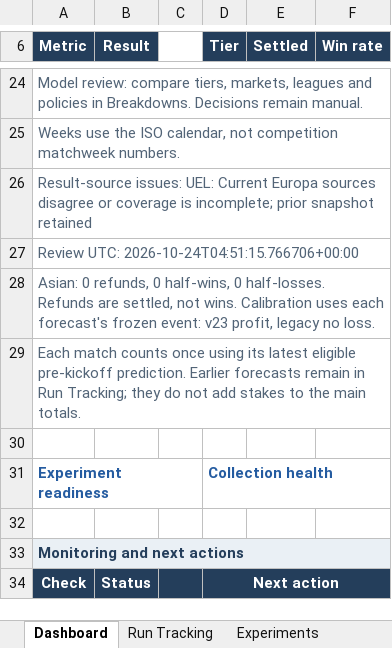
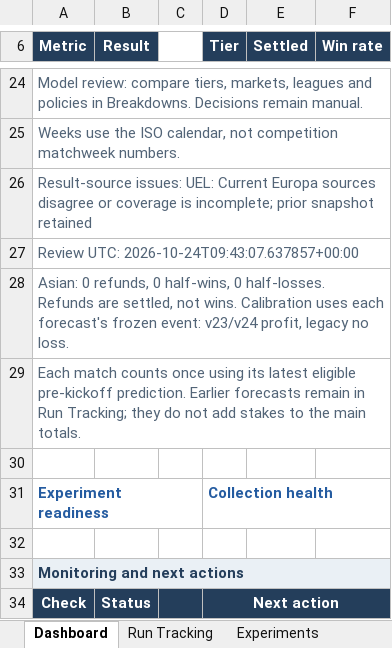
Before and after one commit to paulmaina/football-value-pipeline, an Excel workbook: football_output_v2/readable/football_performance_report.xlsx, sheet Dashboard, drawn as a sheet; only a part is shown, gaps mark what is left out; values as stored, in another font and other column widths than the file's, no borders; charts and pictures not drawn; the diff names each change by its address in the sheet, - before the commit and + after, or states it on an @@ line.

```diff
--- a/football_output_v2/readable/football_performance_report.xlsx (sheet Dashboard)
+++ b/football_output_v2/readable/football_performance_report.xlsx (sheet Dashboard)
-A27 (Metric): Review UTC: 2026-10-24T04:51:15.766706+00:00
+A27 (Metric): Review UTC: 2026-10-24T09:43:07.637857+00:00
-A28 (Metric): …frozen event: v23 profit, legacy…
+A28 (Metric): …frozen event: v23/v24 profit, legacy…
```
Also changed, not shown: sheet Pipeline Health, sheet Metric Guide, sheet CLV, sheet Selections, hidden cells, 30 other files.
